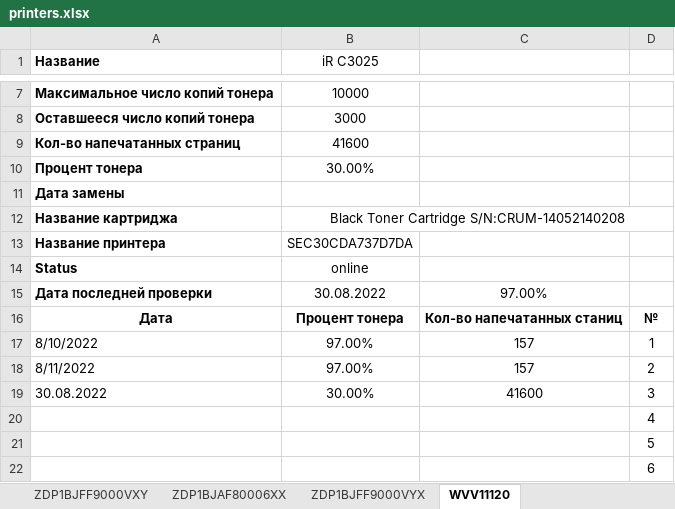
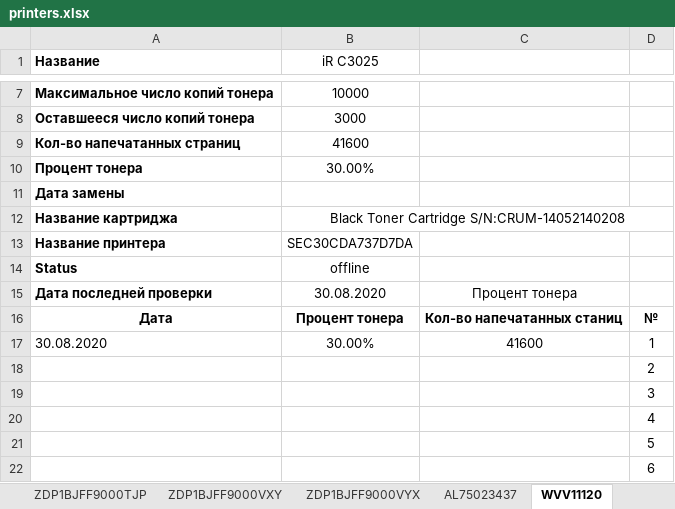
Before and after one commit to FlameDanita/PrinterMonitoring, an Excel workbook: printers.xlsx, sheet WVV11120, drawn as a sheet; only a part is shown, gaps mark what is left out; values as stored, in another font and other column widths than the file's, no borders; charts and pictures not drawn; removed rows and columns are numbered as before the commit, all else as after; the diff names each change by its address in the sheet, - before the commit and + after, or states it on an @@ line.

```diff
--- a/printers.xlsx (sheet WVV11120)
+++ b/printers.xlsx (sheet WVV11120)
-B14 (iR C3025): online
+B14 (iR C3025): offline
-B15 (iR C3025): 30.08.2022
+B15 (iR C3025): 30.08.2020
-C15: 97.00%
+C15: Процент тонера
-row 17: 8/10/2022 | 97.00% | 157 | 1
-row 18: 8/11/2022 | 97.00% | 157 | 2
-A17 (Название): 30.08.2022
+A17 (Название): 30.08.2020
-D17: 3
+D17: 1
+row 18:  |  |  | 2
+row 19:  |  |  | 3
```
Also changed, not shown: sheet MAIN, sheet VA87800338, sheet ZDP1BJFF9000RLT, sheet ZDP1BJAF80005JJ, sheet ZDP1BJAF80006XX, sheet ZDP1BJFF9000VYX, 15 more sheets, other sheet tabs, formulas that keep their value, charts or pictures.
